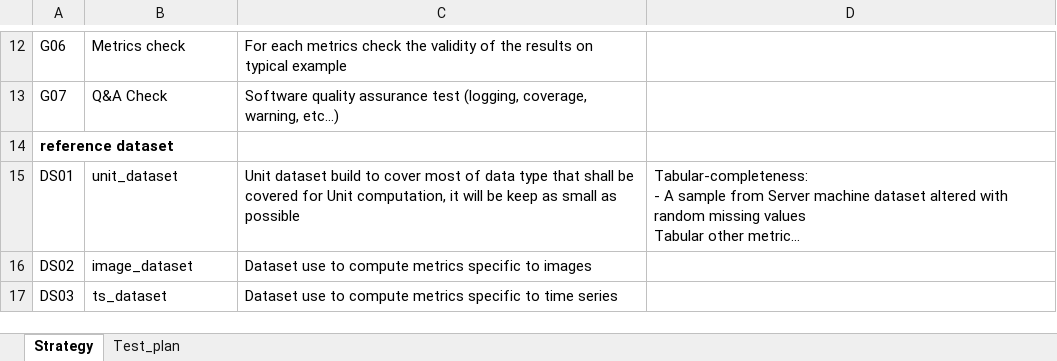
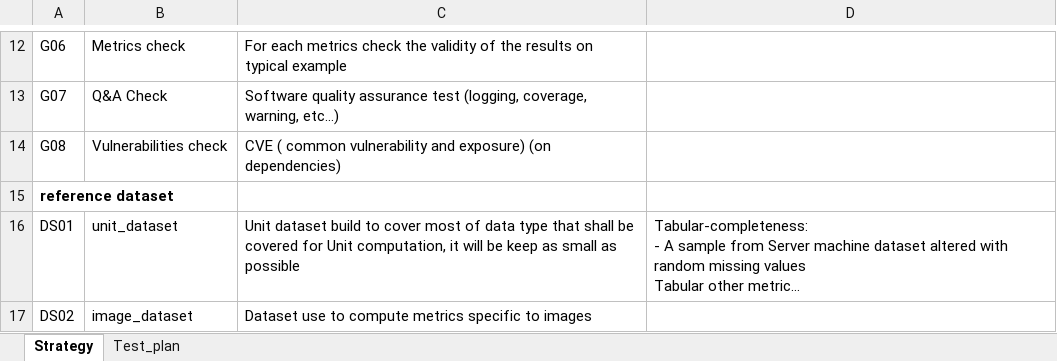
Before and after one commit to IRT-SystemX/dqm-ml, an Excel workbook: docs/dqm-ml_test_plan.xlsx, sheet Strategy, drawn as a sheet; only a part is shown, gaps mark what is left out; the shorter side is filled out with more unchanged rows; long unchanged cells end in …; values as stored, in another font and other column widths than the file's, no borders; the diff names each change by its address in the sheet, - before the commit and + after, or states it on an @@ line.

Commit message:
slight add in doc sphinx and test plans

```diff
--- a/docs/dqm-ml_test_plan.xlsx (sheet Strategy)
+++ b/docs/dqm-ml_test_plan.xlsx (sheet Strategy)
+row 14: G08 | Vulnerabilities check | CVE ( common vulnerability and exposure) (on dependencies)
```
Also changed, not shown: 1 other file.
